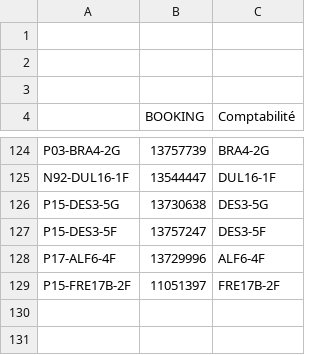
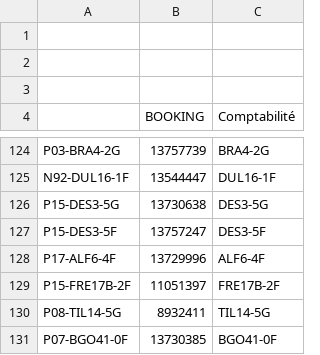
Before and after one commit to HatimMano/merveil-booking-accouting, a CSV file: config/mapping/CodeAppart_Compta.csv, drawn as a sheet; only a part is shown, gaps mark what is left out.

Commit message:
fix(mapping): ajout Booking IDs 8932411 (TIL14-5G) et 13730385 (BGO41-0F)

```diff
--- a/config/mapping/CodeAppart_Compta.csv
+++ b/config/mapping/CodeAppart_Compta.csv
@@ -129 +129,3 @@ P17-ALF6-4F;13729996;ALF6-4F
 P15-FRE17B-2F;11051397;FRE17B-2F
+P08-TIL14-5G;8932411;TIL14-5G
+P07-BGO41-0F;13730385;BGO41-0F
```
